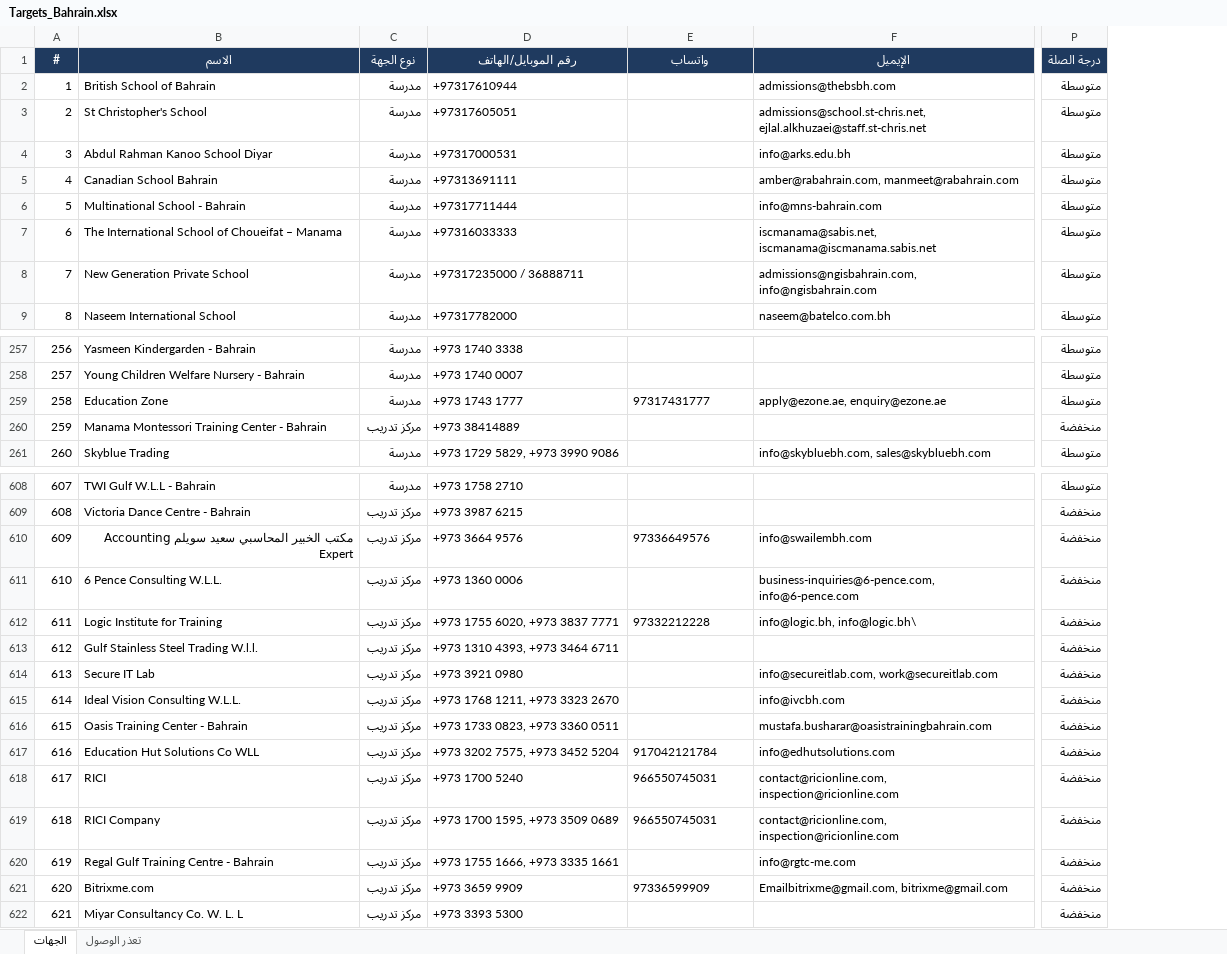
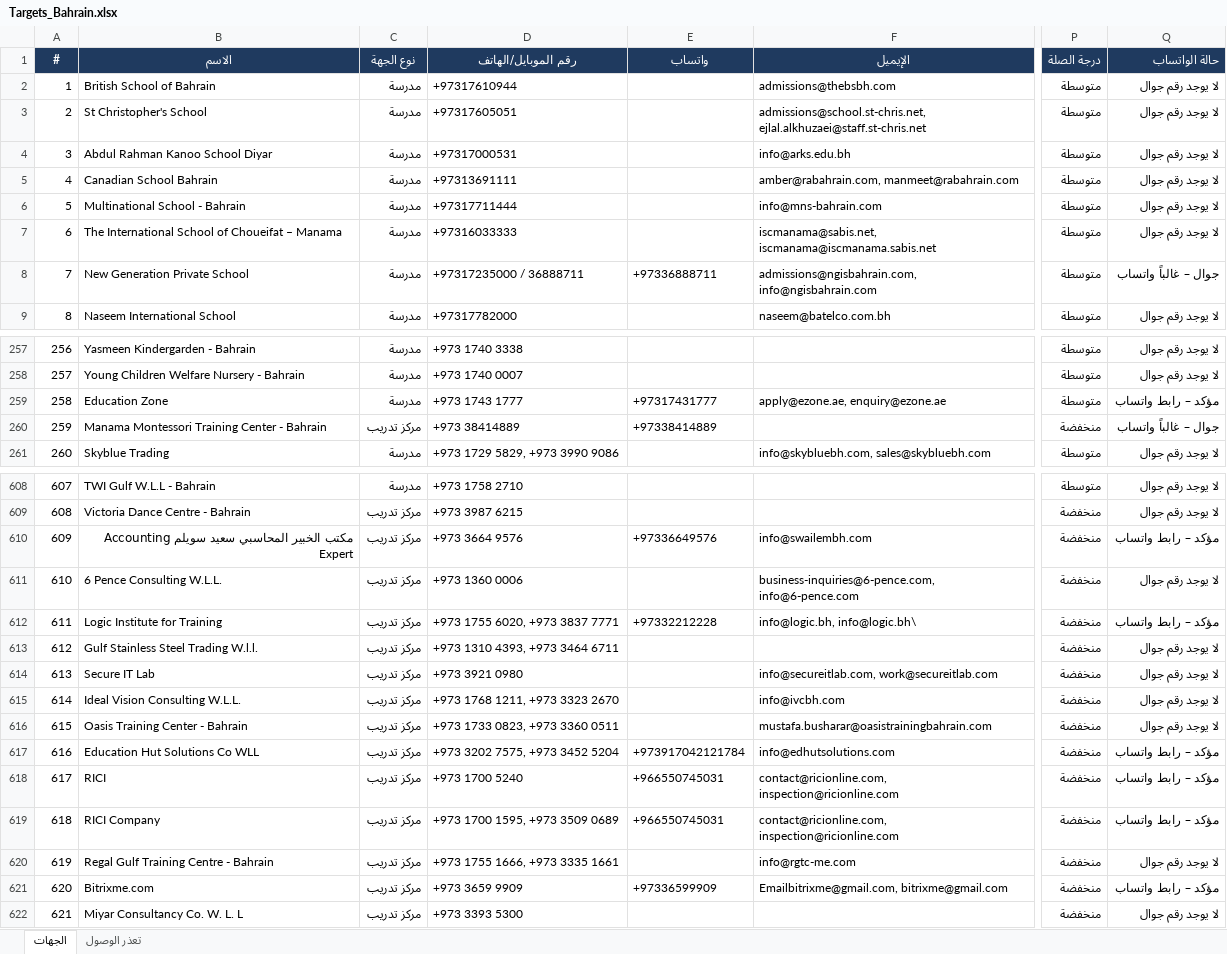
Before and after one commit to apptawfeer-blip/Job-application-11, an Excel workbook: output/targets/Targets_Bahrain.xlsx, sheet الجهات, drawn as a sheet; only a part is shown, gaps mark what is left out; values as stored, in another font and other column widths than the file's, no borders; the diff covers the shown part only; the diff names each change by its address in the sheet, - before the commit and + after, or states it on an @@ line.

```diff
--- a/output/targets/Targets_Bahrain.xlsx (sheet الجهات)
+++ b/output/targets/Targets_Bahrain.xlsx (sheet الجهات)
+column Q (حالة الواتساب), rows 2-9: لا يوجد رقم جوال | لا يوجد رقم جوال | لا يوجد رقم جوال | لا يوجد رقم جوال | لا يوجد رقم جوال | لا يوجد رقم جوال | جوال – غالباً واتساب | لا يوجد رقم جوال; rows 257-261: لا يوجد رقم جوال | لا يوجد رقم جوال | مؤكد – رابط واتساب | جوال – غالباً واتساب | لا يوجد رقم جوال; rows 608-622: لا يوجد رقم جوال | لا يوجد رقم جوال | مؤكد – رابط واتساب | لا يوجد رقم جوال | مؤكد – رابط واتساب | لا يوجد رقم جوال | لا يوجد رقم جوال | لا يوجد رقم جوال | لا يوجد رقم جوال | مؤكد – رابط واتساب | مؤكد – رابط واتساب | مؤكد – رابط واتساب | لا يوجد رقم جوال | مؤكد – رابط واتساب | لا يوجد رقم جوال
-E8 (واتساب): (empty)
+E8 (واتساب): +97336888711
-E259 (واتساب): 97317431777
+E259 (واتساب): +97317431777
-E260 (واتساب): (empty)
+E260 (واتساب): +97338414889
-E610 (واتساب): 97336649576
+E610 (واتساب): +97336649576
-E612 (واتساب): 97332212228
+E612 (واتساب): +97332212228
-E617 (واتساب): 917042121784
+E617 (واتساب): +973917042121784
-E618:E619 (واتساب): 966550745031
+E618:E619 (واتساب): +966550745031
-E621 (واتساب): 97336599909
+E621 (واتساب): +97336599909
```
Also changed, not shown: 23 edited cells elsewhere in this sheet, output/targets/Targets_Jordan.xlsx, output/targets/Targets_Kuwait.xlsx, 9 other files.
